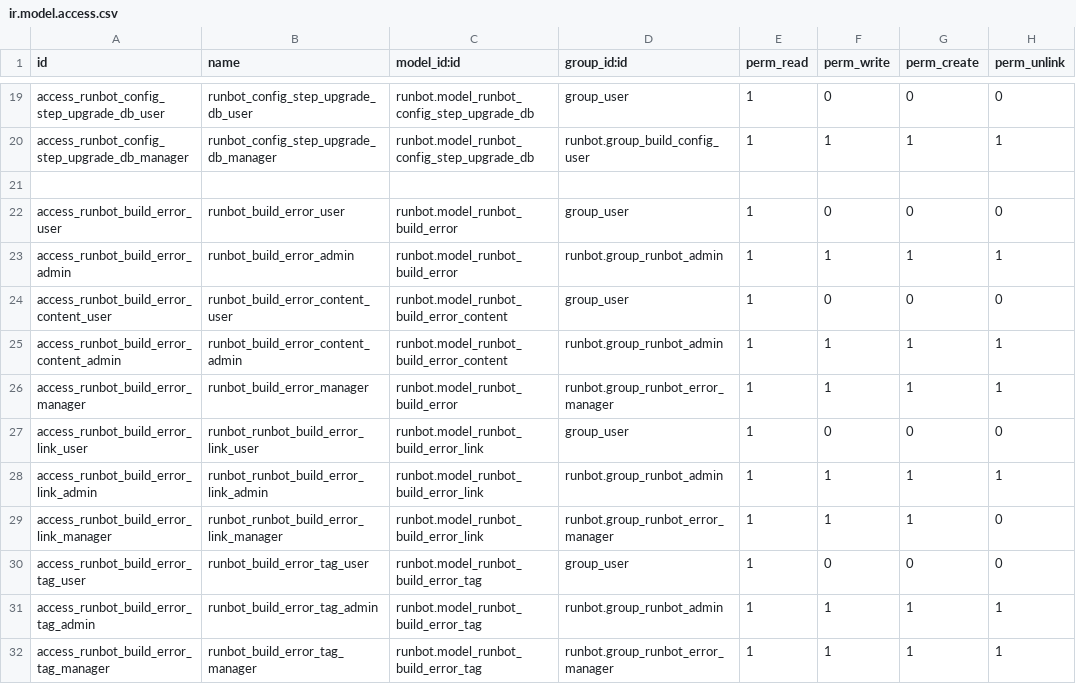
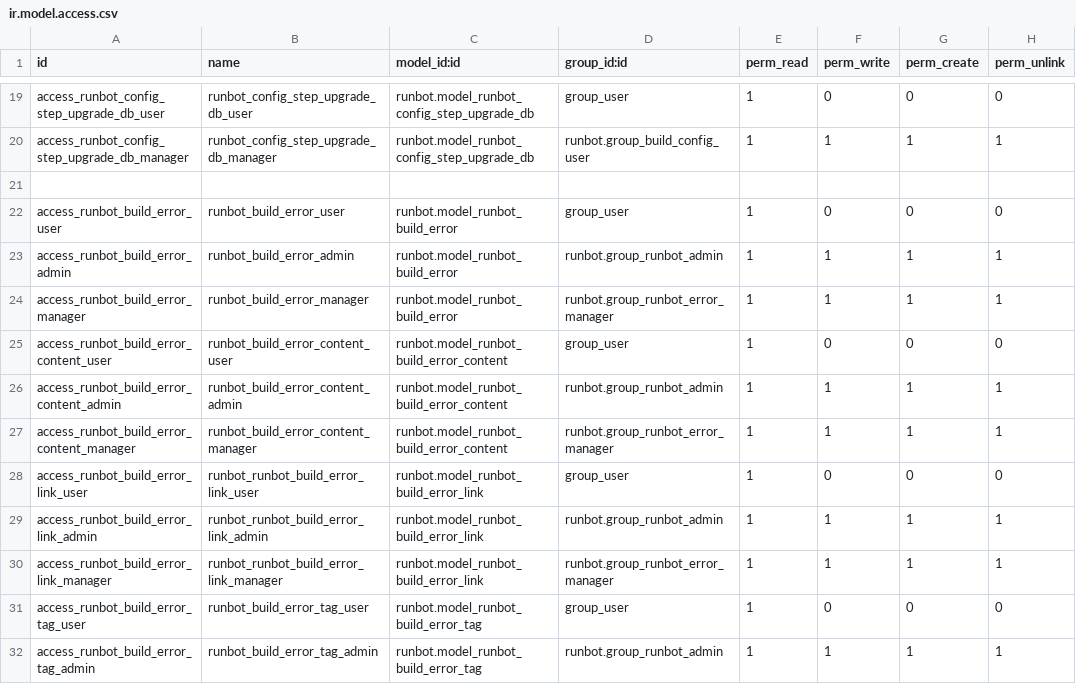
Before and after one commit to bumanit/runbot, a CSV file: runbot/security/ir.model.access.csv, drawn as a sheet; only a part is shown, gaps mark what is left out; the shorter side is filled out with more unchanged rows.

Commit message:
[FIX] runbot: add edition access to error content
This was forgotten during the refactoring. Needed to link error together

```diff
--- a/runbot/security/ir.model.access.csv
+++ b/runbot/security/ir.model.access.csv
@@ -23,8 +23,9 @@ access_runbot_build_error_user,runbot_build_error_user,runbot.model_runbot_build
 access_runbot_build_error_admin,runbot_build_error_admin,runbot.model_runbot_build_error,runbot.group_runbot_admin,1,1,1,1
+access_runbot_build_error_manager,runbot_build_error_manager,runbot.model_runbot_build_error,runbot.group_runbot_error_manager,1,1,1,1
 access_runbot_build_error_content_user,runbot_build_error_content_user,runbot.model_runbot_build_error_content,group_user,1,0,0,0
 access_runbot_build_error_content_admin,runbot_build_error_content_admin,runbot.model_runbot_build_error_content,runbot.group_runbot_admin,1,1,1,1
-access_runbot_build_error_manager,runbot_build_error_manager,runbot.model_runbot_build_error,runbot.group_runbot_error_manager,1,1,1,1
+access_runbot_build_error_content_manager,runbot_build_error_content_manager,runbot.model_runbot_build_error_content,runbot.group_runbot_error_manager,1,1,1,1
 access_runbot_build_error_link_user,runbot_runbot_build_error_link_user,runbot.model_runbot_build_error_link,group_user,1,0,0,0
 access_runbot_build_error_link_admin,runbot_runbot_build_error_link_admin,runbot.model_runbot_build_error_link,runbot.group_runbot_admin,1,1,1,1
-access_runbot_build_error_link_manager,runbot_runbot_build_error_link_manager,runbot.model_runbot_build_error_link,runbot.group_runbot_error_manager,1,1,1,0
+access_runbot_build_error_link_manager,runbot_runbot_build_error_link_manager,runbot.model_runbot_build_error_link,runbot.group_runbot_error_manager,1,1,1,1
 access_runbot_build_error_tag_user,runbot_build_error_tag_user,runbot.model_runbot_build_error_tag,group_user,1,0,0,0
```
